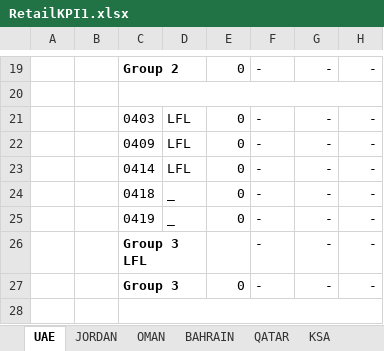
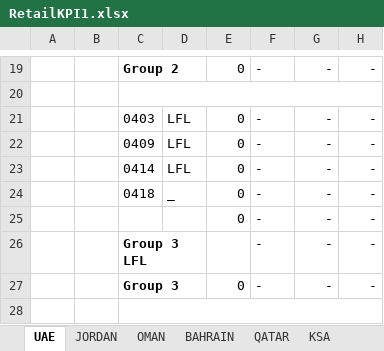
Before and after one commit to jinojosevj/Reporting-App, an Excel workbook: ReportingTool/Template/RetailKPI1.xlsx, sheet UAE, drawn as a sheet; only a part is shown, gaps mark what is left out; values as stored, in another font and other column widths than the file's, no borders; charts and pictures and conditional formats not drawn; the diff names each change by its address in the sheet, - before the commit and + after, or states it on an @@ line.

```diff
--- a/ReportingTool/Template/RetailKPI1.xlsx (sheet UAE)
+++ b/ReportingTool/Template/RetailKPI1.xlsx (sheet UAE)
-C25: 0419
+C25: (empty)
-D25: _
+D25: (empty)
```
Also changed, not shown: ReportingTool/Template/HourlyReport.xlsx, ReportingTool/Template/PgCmp_Report.xlsx, 37 other files.
